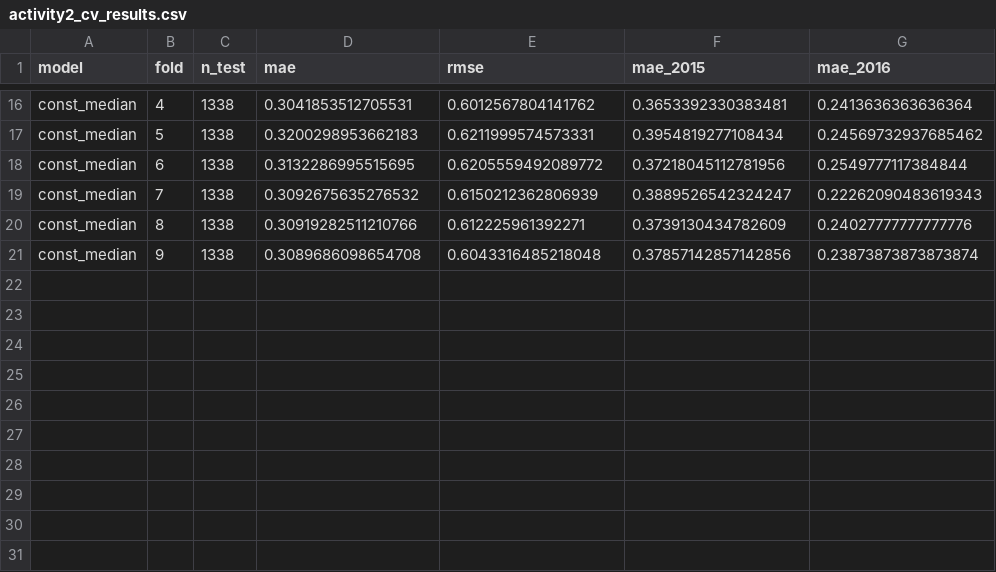
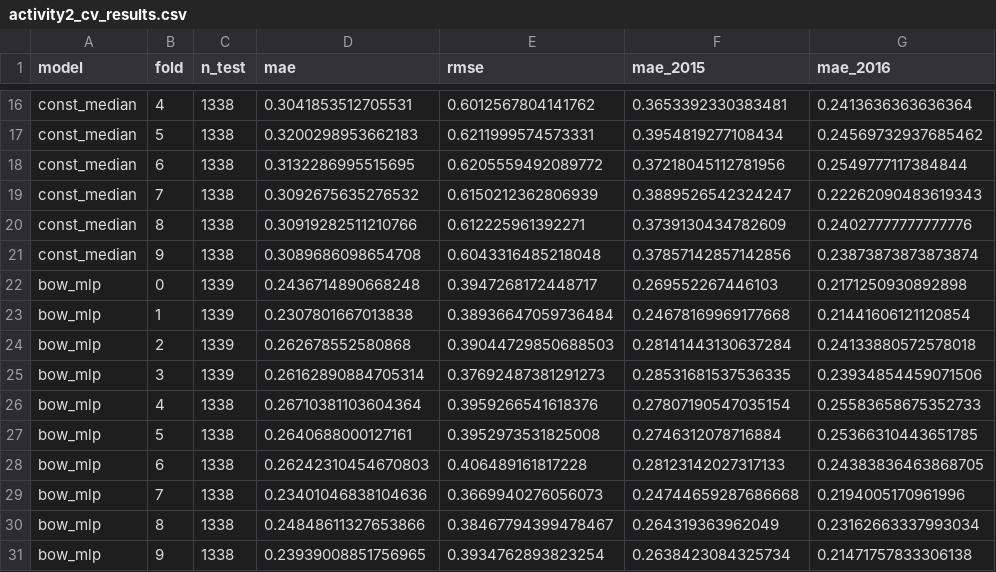
Before and after one commit to PabloDeLaCruzG/NLP_Challenge, a CSV file: results/activity2_cv_results.csv, drawn as a sheet; only a part is shown, gaps mark what is left out.

Commit message:
feat: BoWMLP model

```diff
--- a/results/activity2_cv_results.csv
+++ b/results/activity2_cv_results.csv
@@ -21 +21,11 @@ const_median,8,1338,0.30919282511210766,0.612225961392271,0.3739130434782609,0.2
 const_median,9,1338,0.3089686098654708,0.6043316485218048,0.37857142857142856,0.23873873873873874
+bow_mlp,0,1339,0.2436714890668248,0.3947268172448717,0.269552267446103,0.2171250930892898
+bow_mlp,1,1339,0.2307801667013838,0.38936647059736484,0.24678169969177668,0.21441606121120854
+bow_mlp,2,1339,0.262678552580868,0.39044729850688503,0.28141443130637284,0.24133880572578018
+bow_mlp,3,1339,0.26162890884705314,0.37692487381291273,0.28531681537536335,0.23934854459071506
+bow_mlp,4,1338,0.26710381103604364,0.3959266541618376,0.27807190547035154,0.25583658675352733
+bow_mlp,5,1338,0.2640688000127161,0.3952973531825008,0.2746312078716884,0.25366310443651785
+bow_mlp,6,1338,0.26242310454670803,0.406489161817228,0.28123142027317133,0.24383836463868705
+bow_mlp,7,1338,0.23401046838104636,0.3669940276056073,0.24744659287686668,0.2194005170961996
+bow_mlp,8,1338,0.24848611327653866,0.38467794399478467,0.264319363962049,0.23162663337993034
+bow_mlp,9,1338,0.23939008851756965,0.3934762893823254,0.2638423084325734,0.21471757833306138
```
Also changed, not shown: results/activity1_cv_results.csv, 2 other files.
